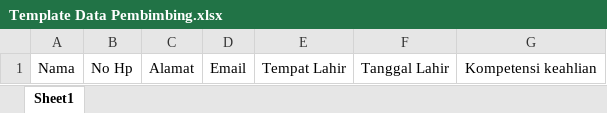
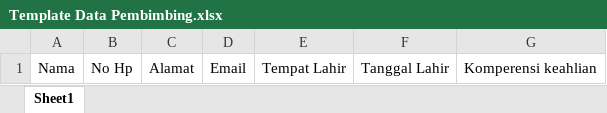
Before and after one commit to michaeldeprojet/Kerja-Project, an Excel workbook: public/template/Template Data Pembimbing.xlsx, sheet Sheet1, drawn as a sheet; values as stored, in another font and other column widths than the file's, no borders; the diff names each change by its address in the sheet, - before the commit and + after, or states it on an @@ line.

Commit message:
CRUD pembimbing

```diff
--- a/public/template/Template Data Pembimbing.xlsx (sheet Sheet1)
+++ b/public/template/Template Data Pembimbing.xlsx (sheet Sheet1)
-G1: Kompetensi keahlian
+G1: Komperensi keahlian
```
Also changed, not shown: 7 other files.
